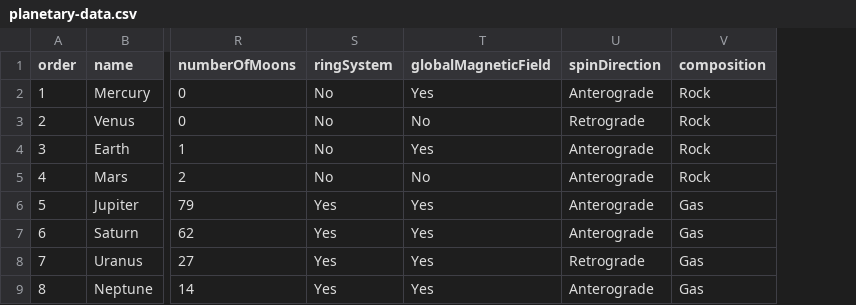
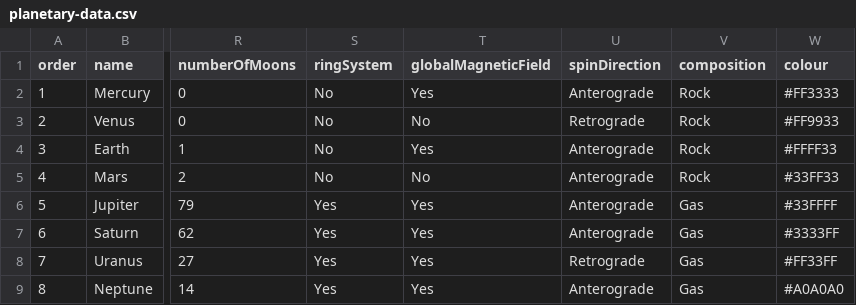
Before and after one commit to benm4ckenzie/assignment-two, a CSV file: data/planetary-data.csv, drawn as a sheet; only a part is shown, gaps mark what is left out; the diff names each change by its address in the sheet, - before the commit and + after, or states it on an @@ line.

Commit message:
Updated planetary mass chart and pieChart colour options

```diff
--- a/data/planetary-data.csv
+++ b/data/planetary-data.csv
+column W (colour), rows 2-9: #FF3333 | #FF9933 | #FFFF33 | #33FF33 | #33FFFF | #3333FF | #FF33FF | #A0A0A0
```
Also changed, not shown: 11 other files.
